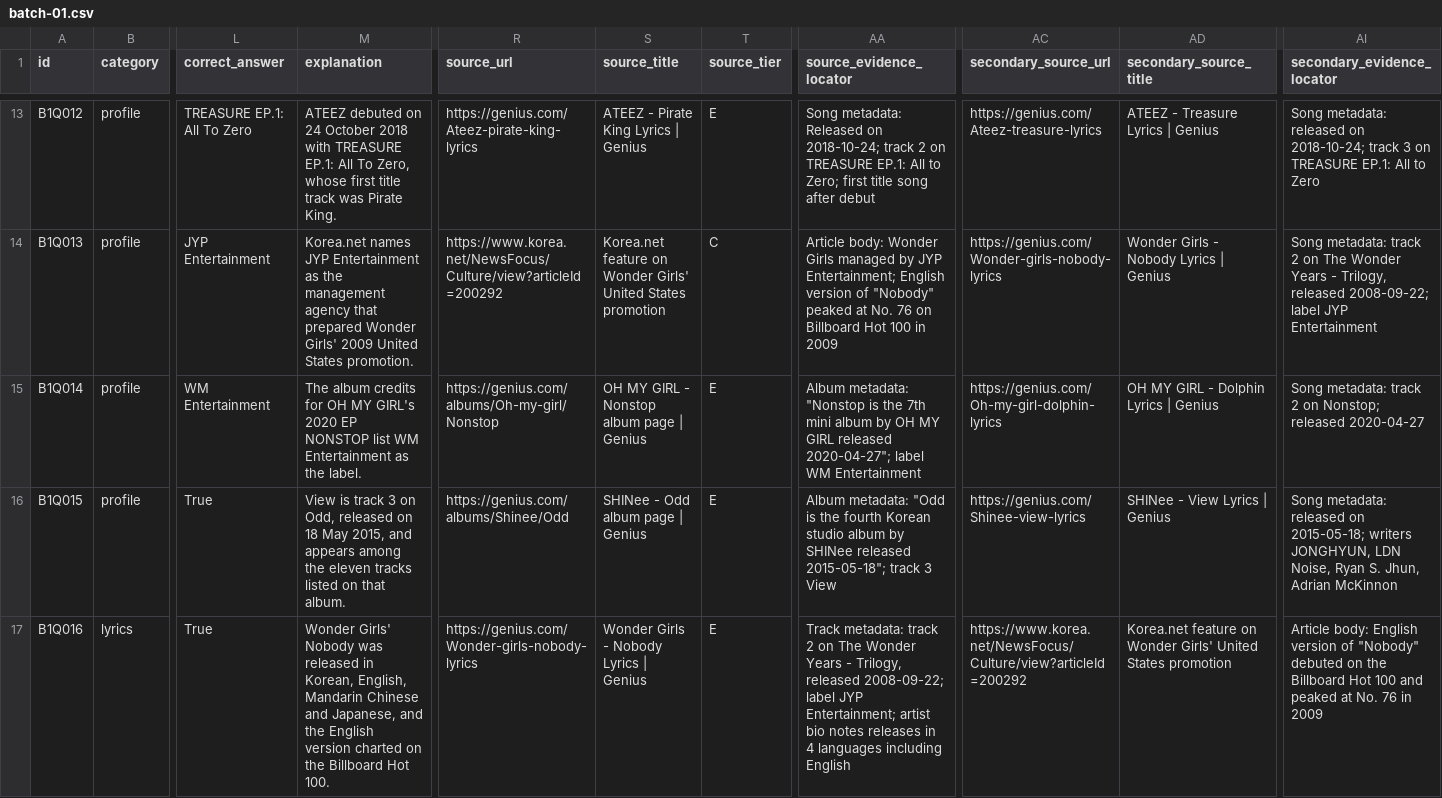
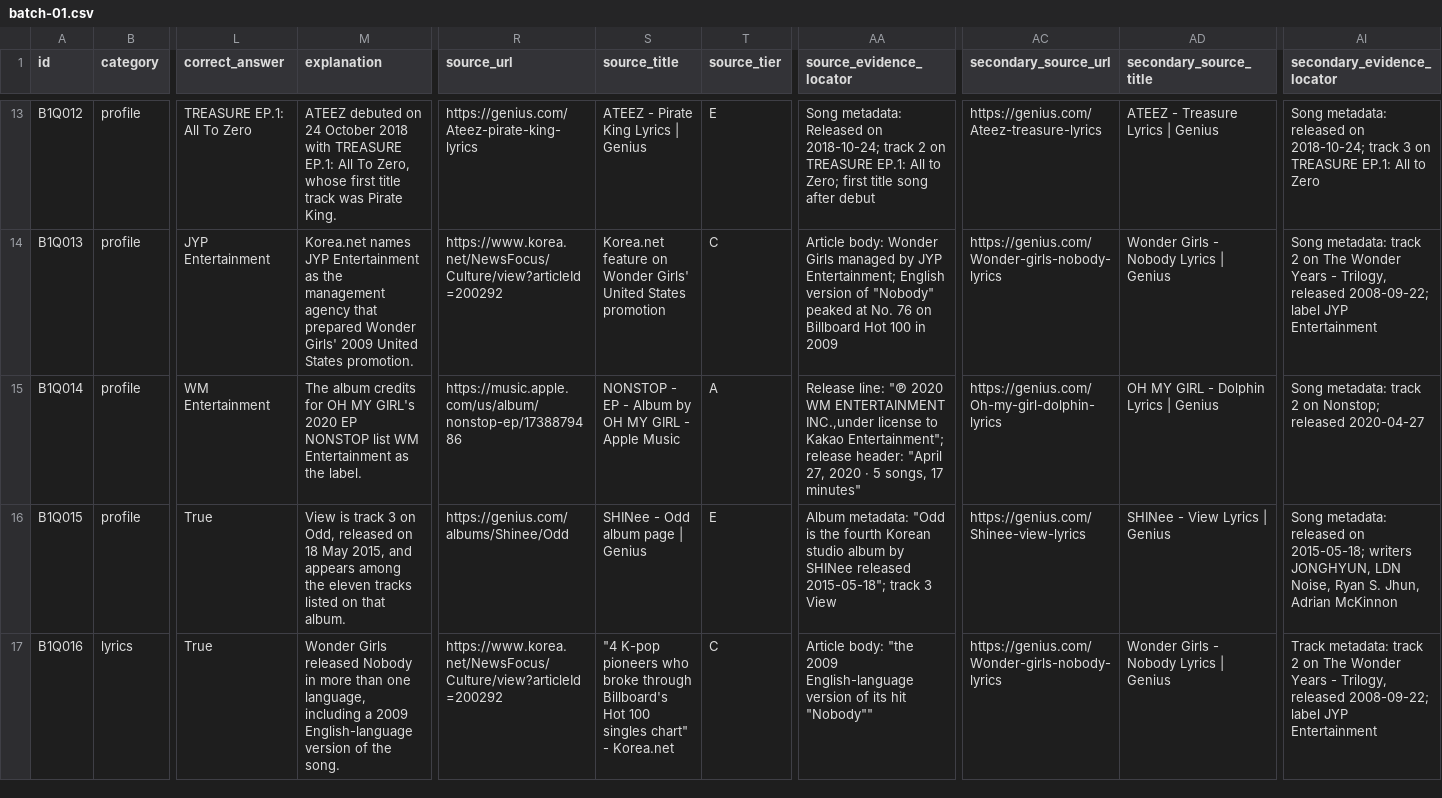
Before and after one commit to Chaereve/color-coded-lyrics-cf-new, a CSV file: data/kpop-quiz-bank/batch-01.csv, drawn as a sheet; only a part is shown, gaps mark what is left out; the diff covers the shown part only; the diff names each change by its address in the sheet, - before the commit and + after, or states it on an @@ line.

Commit message:
Update Batch 1 draft source candidates; retain pending external validation
Draft-data-only commit touching data/kpop-quiz-bank/batch-01.csv only.

Stronger public source candidates replace Genius as the primary candidate
for 8 records (B1Q014, B1Q016, B1Q017, B1Q019, B1Q021, B1Q022, B1Q024,
B1Q025):

  B1Q014, B1Q019, B1Q017, B1Q021, B1Q022, B1Q024, B1Q025
    -> Apple Music release pages (Tier A label-supplied platform metadata:
       phonographic-copyright line, RECORD LABEL field, tracklist, credits)
  B1Q016
    -> Korea.net attributed editorial (Tier C); all Billboard Hot 100,
       chart-position and No. 76 claims removed from explanation, evidence
       locator, tags and fact-type scope

Genius is retained only as secondary / draft support. Question wording,
options, correct answer, artist, song/release, difficulty, category,
sub-category, fact_type and tags are unchanged.

No score was changed. Every quality subscore, including source_score, is
byte-identical to the previous commit; discovering a stronger source
candidate does not raise source_score.

All 25 records remain drafts:
  approval_status          = pending_verification
  daily_eligibility_status = temporarily_ineligible
  retirement_status        = review_required
  link_integrity_score     = 0
  source_fact_match        = pending_external_validation
All source HTTP status, final URL, redirect count and access fields keep the
unknown_not_observable / blank sentinels. No link verification is claimed.

Offline validation: 0 errors / 40 warnings (15 domain_not_allowlisted,
25 secondary_unchecked). dailyPool.eligible = [], excludedFromVoting = 25.

Co-authored-by: arena-agent <297053741+arena-agent@users.noreply.github.com>

```diff
--- a/data/kpop-quiz-bank/batch-01.csv
+++ b/data/kpop-quiz-bank/batch-01.csv
-R15 (source_url): https://genius.com/albums/Oh-my-girl/Nonstop
+R15 (source_url): https://music.apple.com/us/album/nonstop-ep/1738879486
-S15 (source_title): OH MY GIRL - Nonstop album page | Genius
+S15 (source_title): NONSTOP - EP - Album by OH MY GIRL - Apple Music
-T15 (source_tier): E
+T15 (source_tier): A
-AA15 (source_evidence_locator): Album metadata: "Nonstop is the 7th mini album by OH MY GIRL released 2020-04-27"; label WM Entertainment
+AA15 (source_evidence_locator): Release line: "℗ 2020 WM ENTERTAINMENT INC.,under license to Kakao Entertainment"; release header: "April 27, 2020 · 5 songs, 17 minutes"
-M17 (explanation): Wonder Girls' Nobody was released in Korean, English, Mandarin Chinese and Japanese, and the English version charted on the Billboard Hot 100.
+M17 (explanation): Wonder Girls released Nobody in more than one language, including a 2009 English-language version of the song.
-R17 (source_url): https://genius.com/Wonder-girls-nobody-lyrics
+R17 (source_url): https://www.korea.net/NewsFocus/Culture/view?articleId=200292
-S17 (source_title): Wonder Girls - Nobody Lyrics | Genius
+S17 (source_title): "4 K-pop pioneers who broke through Billboard's Hot 100 singles chart" - Korea.net
-T17 (source_tier): E
+T17 (source_tier): C
-AA17 (source_evidence_locator): Track metadata: track 2 on The Wonder Years - Trilogy, released 2008-09-22; label JYP Entertainment; artist bio notes releases in 4 languages including English
+AA17 (source_evidence_locator): Article body: "the 2009 English-language version of its hit "Nobody""
-AC17 (secondary_source_url): https://www.korea.net/NewsFocus/Culture/view?articleId=200292
+AC17 (secondary_source_url): https://genius.com/Wonder-girls-nobody-lyrics
-AD17 (secondary_source_title): Korea.net feature on Wonder Girls' United States promotion
+AD17 (secondary_source_title): Wonder Girls - Nobody Lyrics | Genius
-AI17 (secondary_evidence_locator): Article body: English version of "Nobody" debuted on the Billboard Hot 100 and peaked at No. 76 in 2009
+AI17 (secondary_evidence_locator): Track metadata: track 2 on The Wonder Years - Trilogy, released 2008-09-22; label JYP Entertainment
```
Also changed, not shown: 24 edited cells elsewhere in this file.
